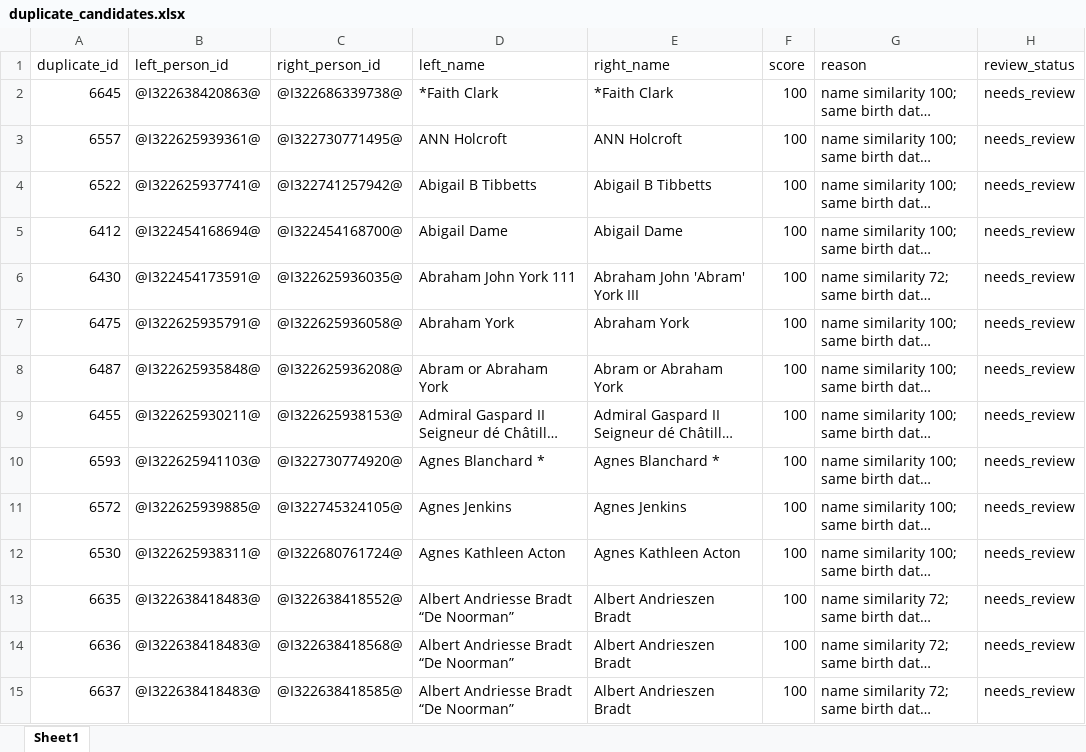
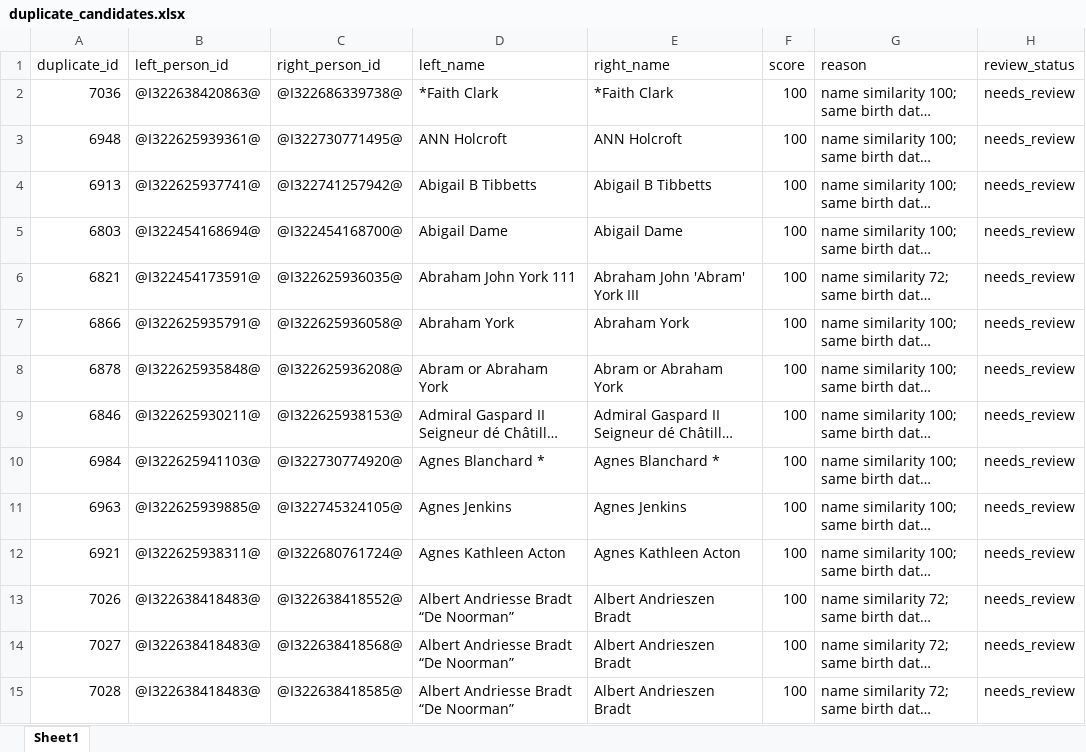
Before and after one commit to TroyFernald/troyTree, an Excel workbook: data/exports/duplicate_candidates.xlsx, sheet Sheet1, drawn as a sheet; only a part is shown; long unchanged cells end in …; values as stored, in another font and other column widths than the file's, no borders; the diff covers the shown part only; the diff names each change by its address in the sheet, - before the commit and + after, or states it on an @@ line.

```diff
--- a/data/exports/duplicate_candidates.xlsx (sheet Sheet1)
+++ b/data/exports/duplicate_candidates.xlsx (sheet Sheet1)
-A2 (duplicate_id): 6645
+A2 (duplicate_id): 7036
-A3 (duplicate_id): 6557
+A3 (duplicate_id): 6948
-A4 (duplicate_id): 6522
+A4 (duplicate_id): 6913
-A5 (duplicate_id): 6412
+A5 (duplicate_id): 6803
-A6 (duplicate_id): 6430
+A6 (duplicate_id): 6821
-A7 (duplicate_id): 6475
+A7 (duplicate_id): 6866
-A8 (duplicate_id): 6487
+A8 (duplicate_id): 6878
-A9 (duplicate_id): 6455
+A9 (duplicate_id): 6846
-A10 (duplicate_id): 6593
+A10 (duplicate_id): 6984
-A11 (duplicate_id): 6572
+A11 (duplicate_id): 6963
-A12 (duplicate_id): 6530
+A12 (duplicate_id): 6921
-A13 (duplicate_id): 6635
+A13 (duplicate_id): 7026
-A14 (duplicate_id): 6636
+A14 (duplicate_id): 7027
-A15 (duplicate_id): 6637
+A15 (duplicate_id): 7028
```
Also changed, not shown: 377 edited cells elsewhere in this sheet, data/exports/citation_gap_report.xlsx, data/exports/direct_ancestor_audit.xlsx, 6 other files.
